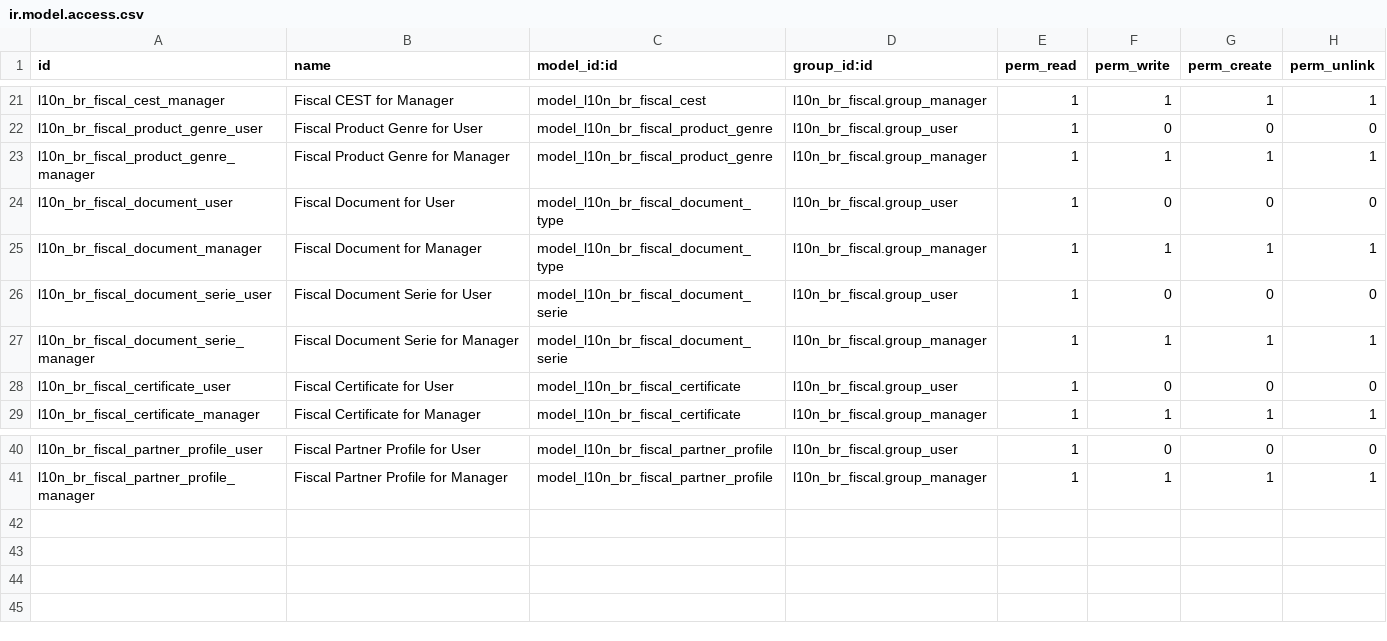
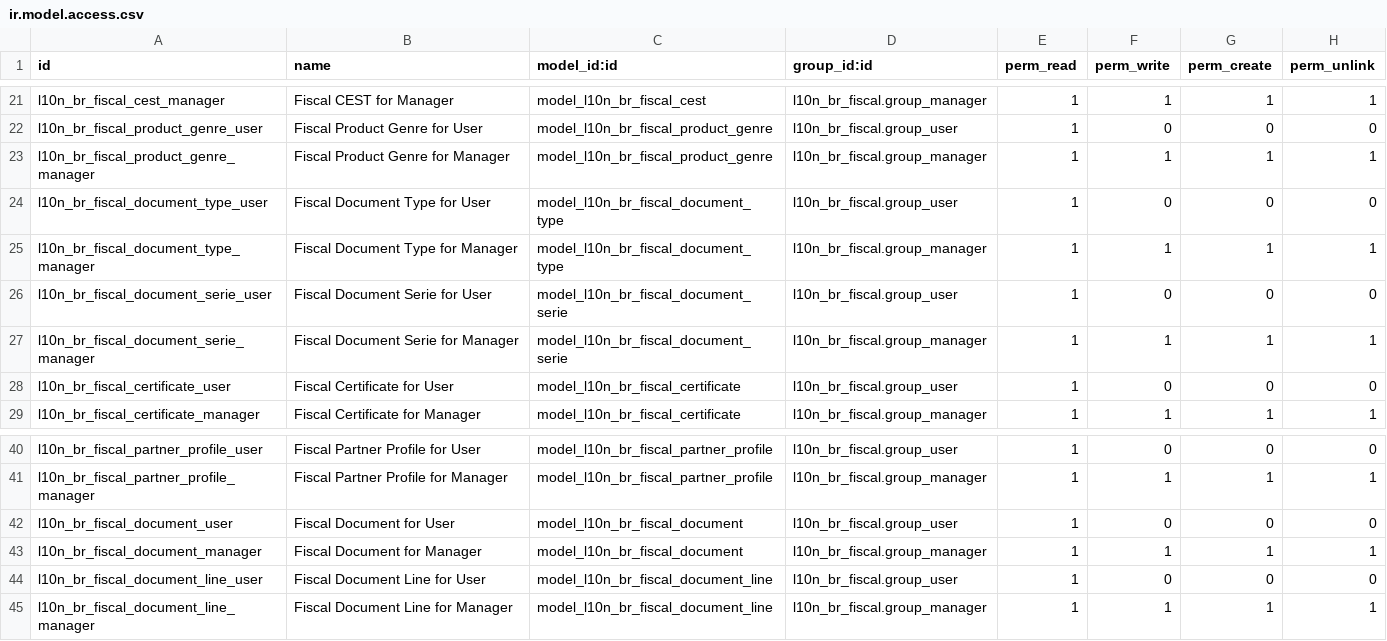
Before and after one commit to it-brasil/l10n-brazil, a CSV file: l10n_br_fiscal/security/ir.model.access.csv, drawn as a sheet; only a part is shown, gaps mark what is left out.

Commit message:
[ADD] Fiscal Generic Document

```diff
--- a/l10n_br_fiscal/security/ir.model.access.csv
+++ b/l10n_br_fiscal/security/ir.model.access.csv
@@ -23,4 +23,4 @@
 "l10n_br_fiscal_product_genre_manager","Fiscal Product Genre for Manager","model_l10n_br_fiscal_product_genre","l10n_br_fiscal.group_manager",1,1,1,1
-"l10n_br_fiscal_document_user","Fiscal Document for User","model_l10n_br_fiscal_document_type","l10n_br_fiscal.group_user",1,0,0,0
-"l10n_br_fiscal_document_manager","Fiscal Document for Manager","model_l10n_br_fiscal_document_type","l10n_br_fiscal.group_manager",1,1,1,1
+"l10n_br_fiscal_document_type_user","Fiscal Document Type for User","model_l10n_br_fiscal_document_type","l10n_br_fiscal.group_user",1,0,0,0
+"l10n_br_fiscal_document_type_manager","Fiscal Document Type for Manager","model_l10n_br_fiscal_document_type","l10n_br_fiscal.group_manager",1,1,1,1
 "l10n_br_fiscal_document_serie_user","Fiscal Document Serie for User","model_l10n_br_fiscal_document_serie","l10n_br_fiscal.group_user",1,0,0,0
@@ -41 +41,5 @@
 "l10n_br_fiscal_partner_profile_manager","Fiscal Partner Profile for Manager","model_l10n_br_fiscal_partner_profile","l10n_br_fiscal.group_manager",1,1,1,1
+"l10n_br_fiscal_document_user","Fiscal Document for User","model_l10n_br_fiscal_document","l10n_br_fiscal.group_user",1,0,0,0
+"l10n_br_fiscal_document_manager","Fiscal Document for Manager","model_l10n_br_fiscal_document","l10n_br_fiscal.group_manager",1,1,1,1
+"l10n_br_fiscal_document_line_user","Fiscal Document Line for User","model_l10n_br_fiscal_document_line","l10n_br_fiscal.group_user",1,0,0,0
+"l10n_br_fiscal_document_line_manager","Fiscal Document Line for Manager","model_l10n_br_fiscal_document_line","l10n_br_fiscal.group_manager",1,1,1,1
```
Also changed, not shown: 13 other files.
